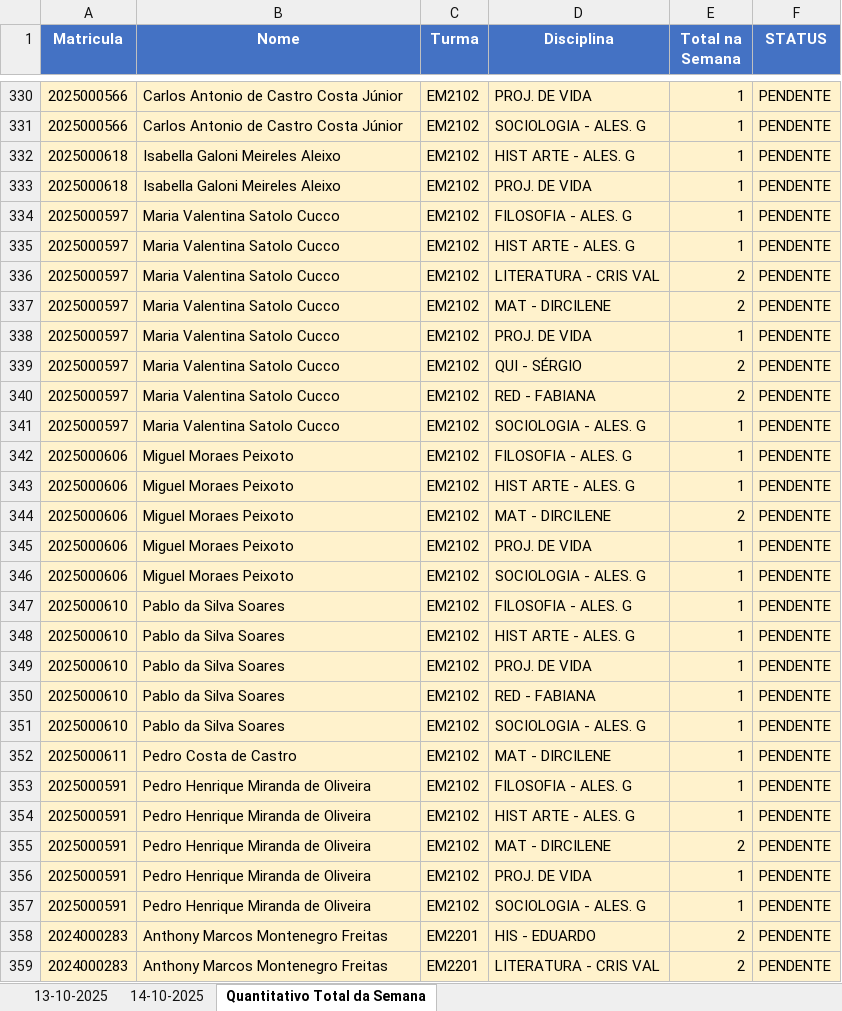
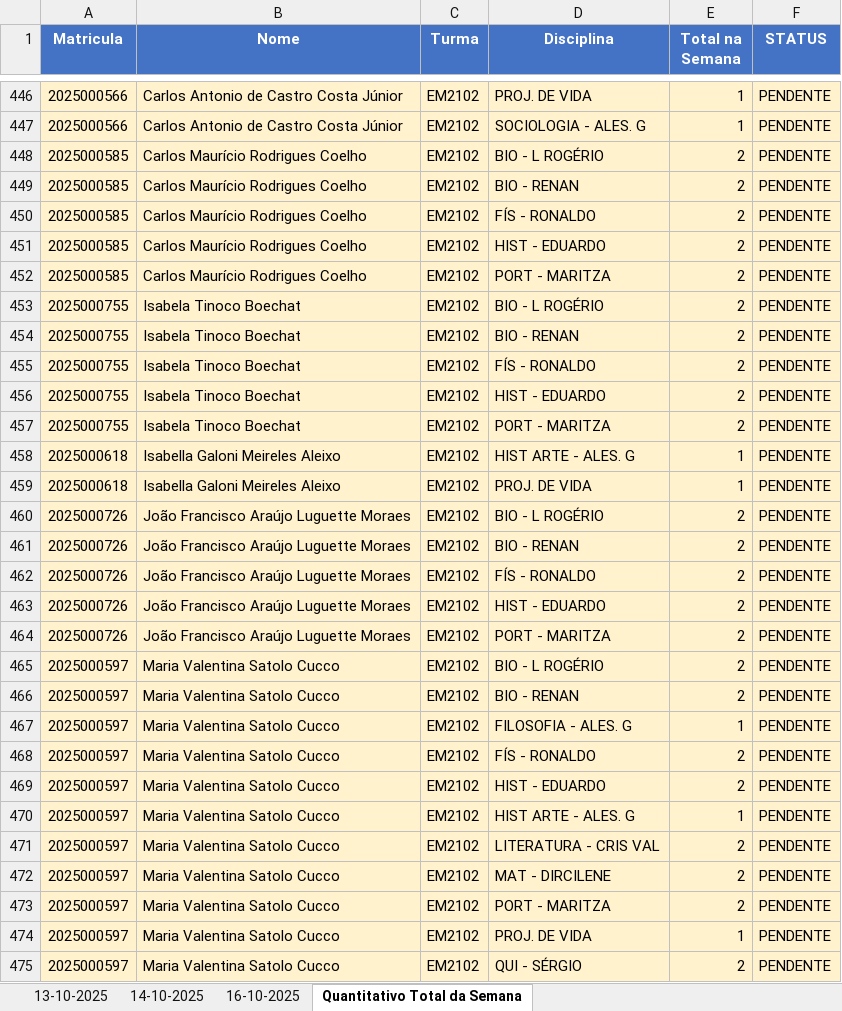
Before and after one commit to rcmnzs/frequencia, an Excel workbook: relatorios/relatorio_faltas_detalhado.xlsx, sheet Quantitativo Total da Semana, drawn as a sheet; only a part is shown, gaps mark what is left out; the shorter side is filled out with more unchanged rows; values as stored, in another font and other column widths than the file's, no borders; the diff covers the shown part only; the diff names each change by its address in the sheet, - before the commit and + after, or states it on an @@ line.

Commit message:
comparacao de data dos pdfs

```diff
--- a/relatorios/relatorio_faltas_detalhado.xlsx (sheet Quantitativo Total da Semana)
+++ b/relatorios/relatorio_faltas_detalhado.xlsx (sheet Quantitativo Total da Semana)
+sheet tab: 16-10-2025
+row 448: 2025000585 | Carlos Maurício Rodrigues Coelho | EM2102 | BIO - L ROGÉRIO | 2 | PENDENTE
+row 449: 2025000585 | Carlos Maurício Rodrigues Coelho | EM2102 | BIO - RENAN | 2 | PENDENTE
+row 450: 2025000585 | Carlos Maurício Rodrigues Coelho | EM2102 | FÍS - RONALDO | 2 | PENDENTE
+row 451: 2025000585 | Carlos Maurício Rodrigues Coelho | EM2102 | HIST - EDUARDO | 2 | PENDENTE
+row 452: 2025000585 | Carlos Maurício Rodrigues Coelho | EM2102 | PORT - MARITZA | 2 | PENDENTE
+row 453: 2025000755 | Isabela Tinoco Boechat | EM2102 | BIO - L ROGÉRIO | 2 | PENDENTE
+row 454: 2025000755 | Isabela Tinoco Boechat | EM2102 | BIO - RENAN | 2 | PENDENTE
+row 455: 2025000755 | Isabela Tinoco Boechat | EM2102 | FÍS - RONALDO | 2 | PENDENTE
+row 456: 2025000755 | Isabela Tinoco Boechat | EM2102 | HIST - EDUARDO | 2 | PENDENTE
+row 457: 2025000755 | Isabela Tinoco Boechat | EM2102 | PORT - MARITZA | 2 | PENDENTE
+row 460: 2025000726 | João Francisco Araújo Luguette Moraes | EM2102 | BIO - L ROGÉRIO | 2 | PENDENTE
+row 461: 2025000726 | João Francisco Araújo Luguette Moraes | EM2102 | BIO - RENAN | 2 | PENDENTE
+row 462: 2025000726 | João Francisco Araújo Luguette Moraes | EM2102 | FÍS - RONALDO | 2 | PENDENTE
+row 463: 2025000726 | João Francisco Araújo Luguette Moraes | EM2102 | HIST - EDUARDO | 2 | PENDENTE
+row 464: 2025000726 | João Francisco Araújo Luguette Moraes | EM2102 | PORT - MARITZA | 2 | PENDENTE
+row 465: 2025000597 | Maria Valentina Satolo Cucco | EM2102 | BIO - L ROGÉRIO | 2 | PENDENTE
+row 466: 2025000597 | Maria Valentina Satolo Cucco | EM2102 | BIO - RENAN | 2 | PENDENTE
+row 468: 2025000597 | Maria Valentina Satolo Cucco | EM2102 | FÍS - RONALDO | 2 | PENDENTE
+row 469: 2025000597 | Maria Valentina Satolo Cucco | EM2102 | HIST - EDUARDO | 2 | PENDENTE
+row 473: 2025000597 | Maria Valentina Satolo Cucco | EM2102 | PORT - MARITZA | 2 | PENDENTE
```
Also changed, not shown: 234 added rows, 15 removed rows and 33 edited cells elsewhere in this sheet.
